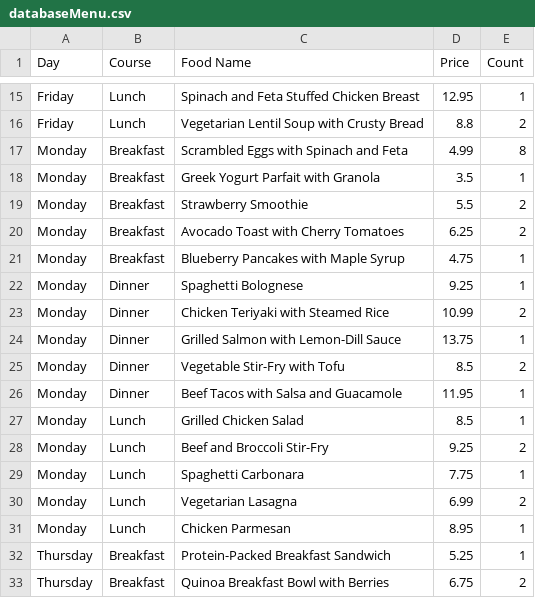
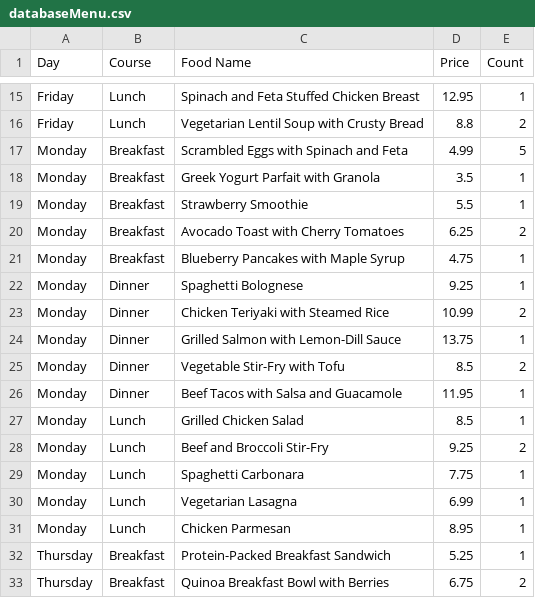
Before and after one commit to IDemandASandwich/QtSchoolCanteen, a CSV file: QtSchoolCanteen/items/databaseMenu.csv, drawn as a sheet; only a part is shown, gaps mark what is left out.

```diff
--- a/QtSchoolCanteen/items/databaseMenu.csv
+++ b/QtSchoolCanteen/items/databaseMenu.csv
@@ -16,5 +16,5 @@ Friday,Lunch,Spinach and Feta Stuffed Chicken Breast,12.95,1
 Friday,Lunch,Vegetarian Lentil Soup with Crusty Bread,8.8,2
-Monday,Breakfast,Scrambled Eggs with Spinach and Feta,4.99,8
+Monday,Breakfast,Scrambled Eggs with Spinach and Feta,4.99,5
 Monday,Breakfast,Greek Yogurt Parfait with Granola,3.5,1
-Monday,Breakfast,Strawberry Smoothie,5.5,2
+Monday,Breakfast,Strawberry Smoothie,5.5,1
 Monday,Breakfast,Avocado Toast with Cherry Tomatoes,6.25,2
@@ -29,3 +29,3 @@ Monday,Lunch,Beef and Broccoli Stir-Fry,9.25,2
 Monday,Lunch,Spaghetti Carbonara,7.75,1
-Monday,Lunch,Vegetarian Lasagna,6.99,2
+Monday,Lunch,Vegetarian Lasagna,6.99,1
 Monday,Lunch,Chicken Parmesan,8.95,1
```
Also changed, not shown: 11 other files.
